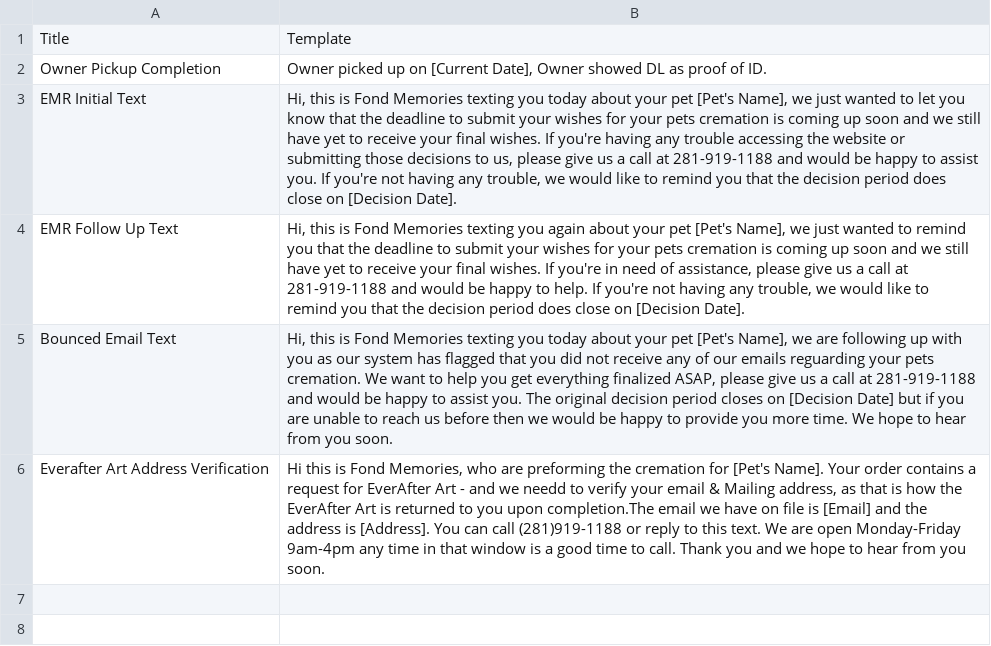
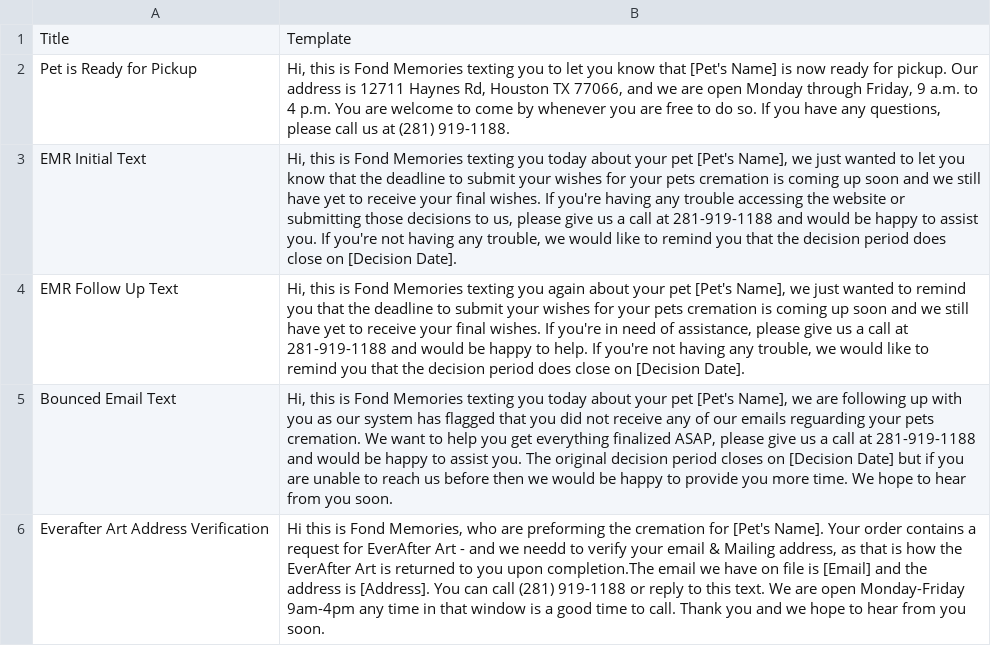
Before and after one commit to TheAmethystBlade/FM.tools, a CSV file: message-generator/txt-msg.csv, drawn as a sheet.

Commit message:
Add files via upload
Updated Text Messages list

```diff
--- a/message-generator/txt-msg.csv
+++ b/message-generator/txt-msg.csv
@@ -1,3 +1,3 @@
 Title,Template
-Owner Pickup Completion,"Owner picked up on [Current Date], Owner showed DL as proof of ID."
+Pet is Ready for Pickup,"Hi, this is Fond Memories texting you to let you know that [Pet's Name] is now ready for pickup. Our address is 12711 Haynes Rd, Houston TX 77066, and we are open Monday through Friday, 9 a.m. to 4 p.m. You are welcome to come by whenever you are free to do so. If you have any questions, please call us at (281) 919-1188."
 EMR Initial Text,"Hi, this is Fond Memories texting you today about your pet [Pet's Name], we just wanted to let you know that the deadline to submit your wishes for your pets cremation is coming up soon and we still have yet to receive your final wishes. If you're having any trouble accessing the website or submitting those decisions to us, please give us a call at 281-919-1188 and would be happy to assist you. If you're not having any trouble, we would like to remind you that the decision period does close on [Decision Date]."
@@ -5,2 +5,2 @@ EMR Follow Up Text,"Hi, this is Fond Memories texting you again about your pet [
 Bounced Email Text,"Hi, this is Fond Memories texting you today about your pet [Pet's Name], we are following up with you as our system has flagged that you did not receive any of our emails reguarding your pets cremation. We want to help you get everything finalized ASAP, please give us a call at 281-919-1188 and would be happy to assist you. The original decision period closes on [Decision Date] but if you are unable to reach us before then we would be happy to provide you more time. We hope to hear from you soon."
-Everafter Art  Address Verification,"Hi this is Fond Memories, who are preforming the cremation for [Pet's Name]. Your order contains a request for EverAfter Art - and we needd to verify your email & Mailing address, as that is how the EverAfter Art is returned to you upon completion.The email we have on file is [Email] and the address is [Address]. You can call (281)919-1188 or reply to this text. We are open Monday-Friday 9am-4pm any time in that window is a good time to call. Thank you and we hope to hear from you soon."
+Everafter Art  Address Verification,"Hi this is Fond Memories, who are preforming the cremation for [Pet's Name]. Your order contains a request for EverAfter Art - and we needd to verify your email & Mailing address, as that is how the EverAfter Art is returned to you upon completion.The email we have on file is [Email] and the address is [Address]. You can call (281) 919-1188 or reply to this text. We are open Monday-Friday 9am-4pm any time in that window is a good time to call. Thank you and we hope to hear from you soon."
```
